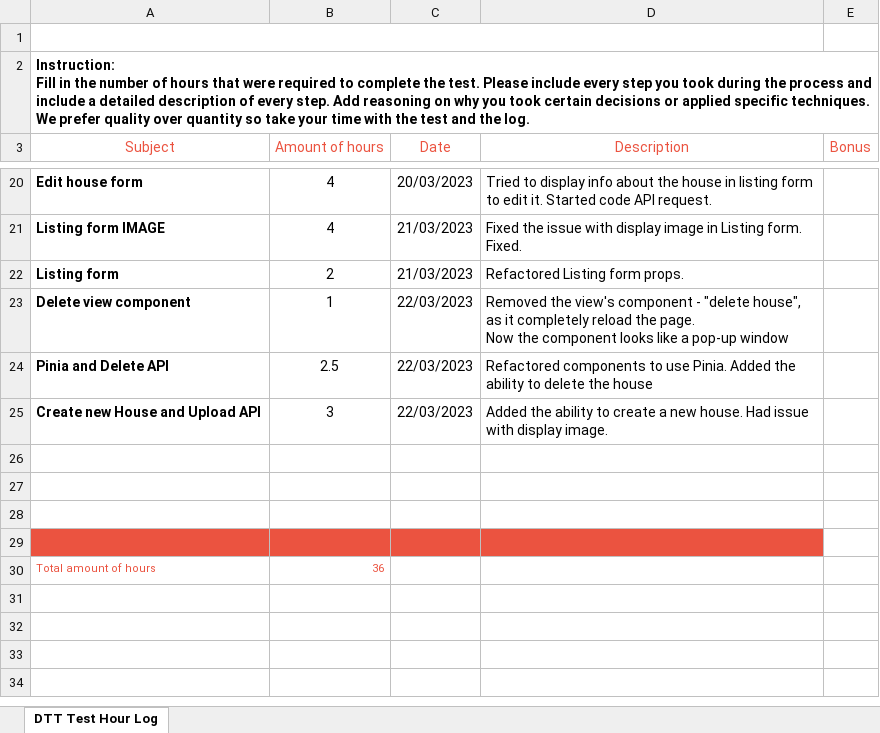
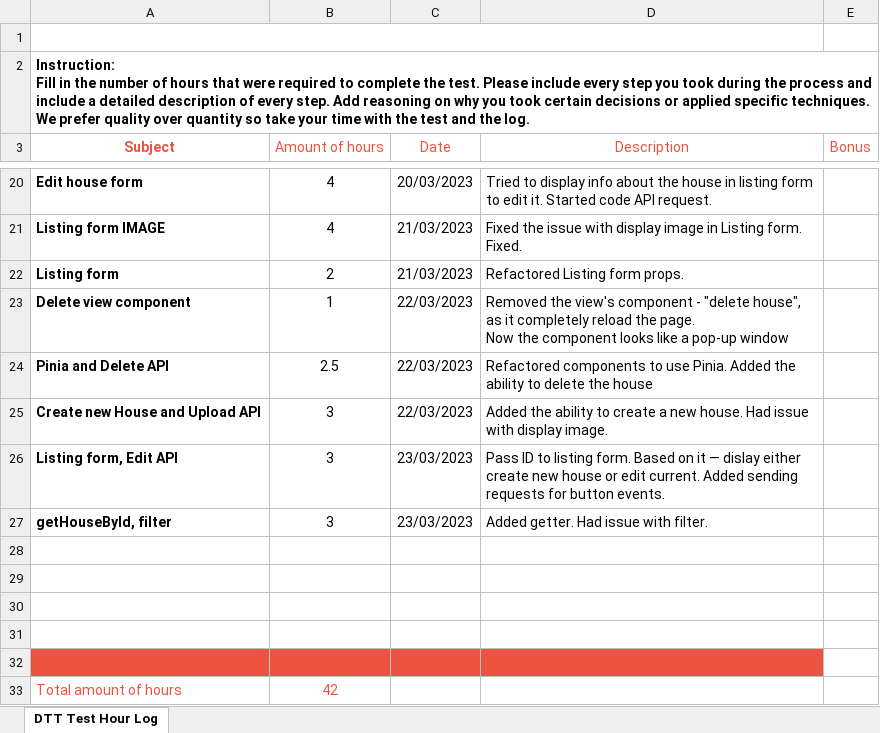
Before and after one commit to lenakot/real-estate-website, an Excel workbook: docs/DTT-Assessment-Hour-Log.xlsx, sheet DTT Test Hour Log, drawn as a sheet; only a part is shown, gaps mark what is left out; values as stored, in another font and other column widths than the file's, no borders; charts and pictures not drawn; addresses are those after the commit; the diff names each change by its address in the sheet, - before the commit and + after, or states it on an @@ line.

Commit message:
Update hour log

```diff
--- a/docs/DTT-Assessment-Hour-Log.xlsx (sheet DTT Test Hour Log)
+++ b/docs/DTT-Assessment-Hour-Log.xlsx (sheet DTT Test Hour Log)
-A3 bold: off
+A3 bold: on
+row 26: Listing form, Edit API | 3 | 23/03/2023 | Pass ID to listing form. Based on it — dislay either create new house or edit current. Added sending requests for button events.
+row 27: getHouseById, filter | 3 | 23/03/2023 | Added getter. Had issue with filter.
-A31:D31 fill: #EB5340
+A31:D31 fill: none
+row 32: (empty)
@@ A33:B33 text size: larger @@
-B33 (Amount of hours): 36
+B33 (Amount of hours): 42
-B33 alignment: right
+B33 alignment: center
```
Also changed, not shown: charts or pictures.
